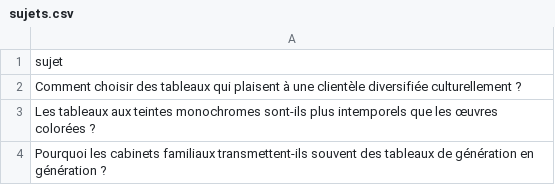
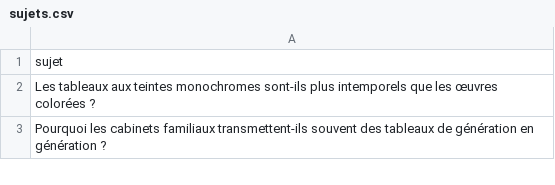
Before and after one commit to Metalosmose21/Cabinet-avocat-3-, a CSV file: sujets.csv, drawn as a sheet; only a part is shown.

```diff
--- a/sujets.csv
+++ b/sujets.csv
@@ -1,3 +1,2 @@
 sujet
-Comment choisir des tableaux qui plaisent à une clientèle diversifiée culturellement ?
 Les tableaux aux teintes monochromes sont-ils plus intemporels que les œuvres colorées ?
```
Also changed, not shown: sujets_traites.csv.
